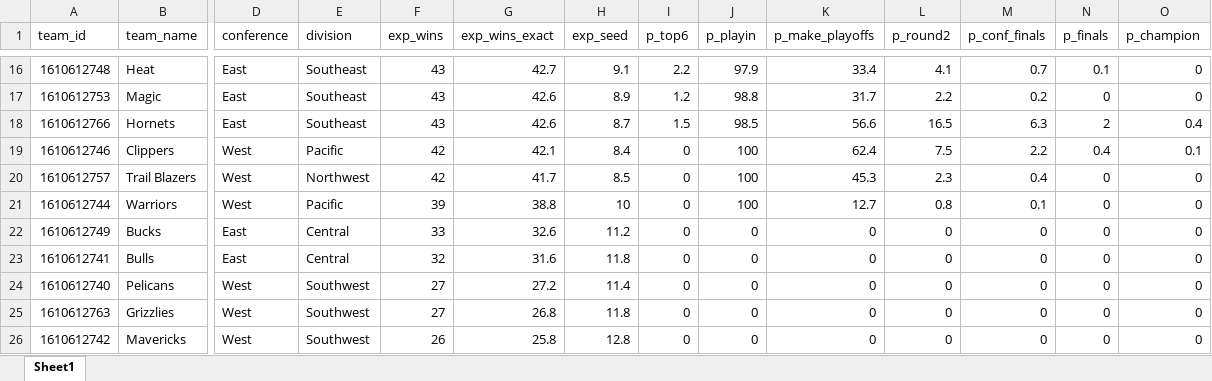
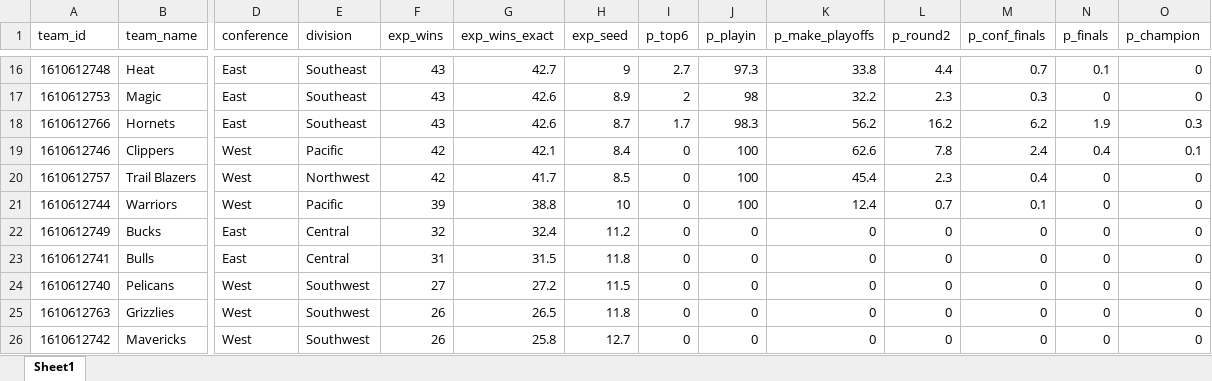
Before and after one commit to egomaniacsfantasy/oddsgodslanding, an Excel workbook: nba/public/data/nba_mc_results.xlsx, sheet Sheet1, drawn as a sheet; only a part is shown, gaps mark what is left out; values as stored, in another font and other column widths than the file's, no borders; the diff covers the shown part only; the diff names each change by its address in the sheet, - before the commit and + after, or states it on an @@ line.

```diff
--- a/nba/public/data/nba_mc_results.xlsx (sheet Sheet1)
+++ b/nba/public/data/nba_mc_results.xlsx (sheet Sheet1)
-H16 (exp_seed): 9.1
+H16 (exp_seed): 9
-I16 (p_top6): 2.2
+I16 (p_top6): 2.7
-J16 (p_playin): 97.9
+J16 (p_playin): 97.3
-K16 (p_make_playoffs): 33.4
+K16 (p_make_playoffs): 33.8
-L16 (p_round2): 4.1
+L16 (p_round2): 4.4
-I17 (p_top6): 1.2
+I17 (p_top6): 2
-J17 (p_playin): 98.8
+J17 (p_playin): 98
-K17 (p_make_playoffs): 31.7
+K17 (p_make_playoffs): 32.2
-L17 (p_round2): 2.2
+L17 (p_round2): 2.3
-M17 (p_conf_finals): 0.2
+M17 (p_conf_finals): 0.3
-I18 (p_top6): 1.5
+I18 (p_top6): 1.7
-J18 (p_playin): 98.5
+J18 (p_playin): 98.3
-K18 (p_make_playoffs): 56.6
+K18 (p_make_playoffs): 56.2
-L18 (p_round2): 16.5
+L18 (p_round2): 16.2
-M18 (p_conf_finals): 6.3
+M18 (p_conf_finals): 6.2
-N18 (p_finals): 2
+N18 (p_finals): 1.9
-O18 (p_champion): 0.4
+O18 (p_champion): 0.3
-K19 (p_make_playoffs): 62.4
+K19 (p_make_playoffs): 62.6
-L19 (p_round2): 7.5
+L19 (p_round2): 7.8
-M19 (p_conf_finals): 2.2
+M19 (p_conf_finals): 2.4
-K20 (p_make_playoffs): 45.3
+K20 (p_make_playoffs): 45.4
-K21 (p_make_playoffs): 12.7
+K21 (p_make_playoffs): 12.4
-L21 (p_round2): 0.8
+L21 (p_round2): 0.7
-F22 (exp_wins): 33
+F22 (exp_wins): 32
-G22 (exp_wins_exact): 32.6
+G22 (exp_wins_exact): 32.4
-F23 (exp_wins): 32
+F23 (exp_wins): 31
-G23 (exp_wins_exact): 31.6
+G23 (exp_wins_exact): 31.5
-H24 (exp_seed): 11.4
+H24 (exp_seed): 11.5
-F25 (exp_wins): 27
+F25 (exp_wins): 26
-G25 (exp_wins_exact): 26.8
+G25 (exp_wins_exact): 26.5
-H26 (exp_seed): 12.8
+H26 (exp_seed): 12.7
```
Also changed, not shown: 1 added row, 1 removed row and 61 edited cells elsewhere in this sheet, nba/public/data/nba_matchup_probs.xlsx, nba/public/data/nba_playoff_schedule.xlsx, 8 other files.
